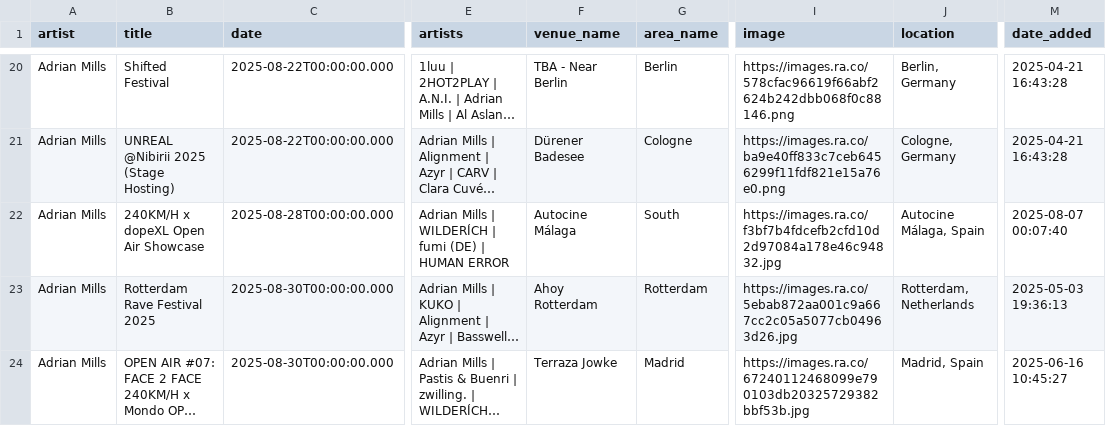
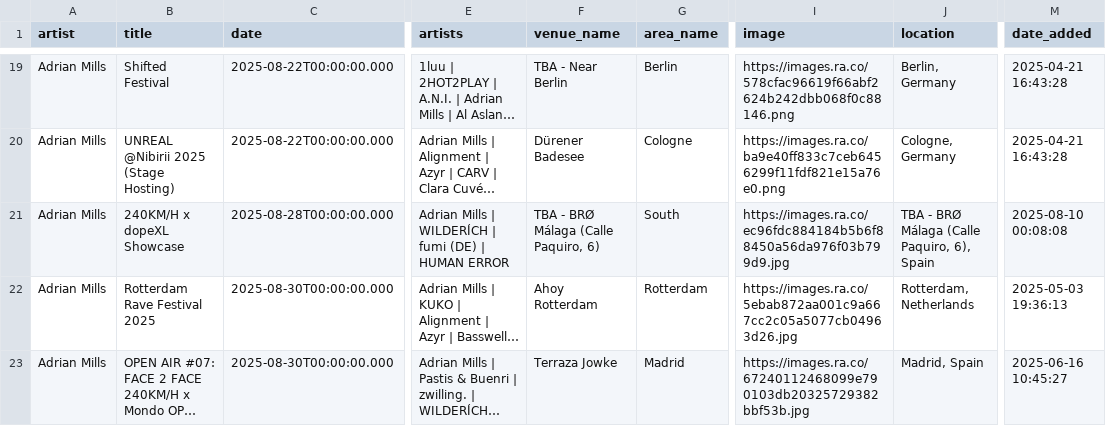
Before and after one commit to jankunnen-96/RA, a CSV file: events.csv, drawn as a sheet; only a part is shown, gaps mark what is left out; long unchanged cells end in …; addresses are those after the commit; the diff covers the shown part only; the diff names each change by its address in the sheet, - before the commit and + after, or states it on an @@ line.

```diff
--- a/events.csv
+++ b/events.csv
-B21 (title): 240KM/H x dopeXL Open Air Showcase
+B21 (title): 240KM/H x dopeXL Showcase
-F21 (venue_name): Autocine Málaga
+F21 (venue_name): TBA - BRØ Málaga (Calle Paquiro, 6)
-I21 (image): https://images.ra.co/f3bf7b4fdcefb2cfd10d2d97084a178e46c94832.jpg
+I21 (image): https://images.ra.co/ec96fdc884184b5b6f88450a56da976f03b799d9.jpg
-J21 (location): Autocine Málaga, Spain
+J21 (location): TBA - BRØ Málaga (Calle Paquiro, 6), Spain
-M21 (date_added): 2025-08-07 00:07:40
+M21 (date_added): 2025-08-10 00:08:08
```
Also changed, not shown: 1 added row, 7 removed rows, 2 moved rows and 4 edited cells elsewhere in this file.
